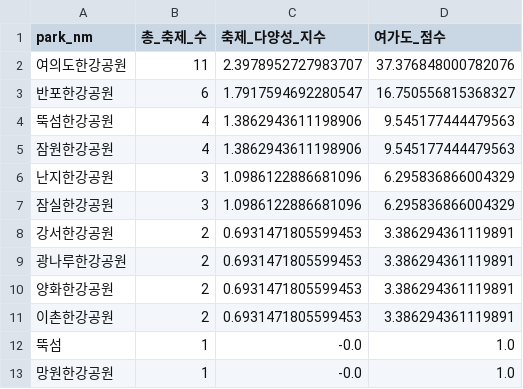
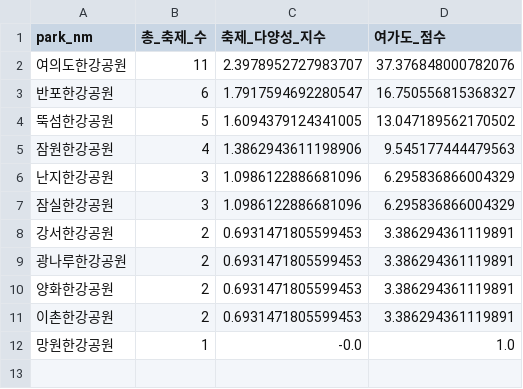
Before and after one commit to daeunpk/seoul_datahub_contest, a CSV file: measure/LEI/results/hangang_park_leisure_score.csv, drawn as a sheet.

```diff
--- a/measure/LEI/results/hangang_park_leisure_score.csv
+++ b/measure/LEI/results/hangang_park_leisure_score.csv
@@ -3,3 +3,3 @@
 반포한강공원,6,1.7917594692280547,16.750556815368327
-뚝섬한강공원,4,1.3862943611198906,9.545177444479563
+뚝섬한강공원,5,1.6094379124341005,13.047189562170502
 잠원한강공원,4,1.3862943611198906,9.545177444479563
@@ -11,3 +11,2 @@
 이촌한강공원,2,0.6931471805599453,3.386294361119891
-뚝섬,1,-0.0,1.0
 망원한강공원,1,-0.0,1.0
```
Also changed, not shown: measure/LEI/data/hangang_festival_list.csv, 2 other files.
